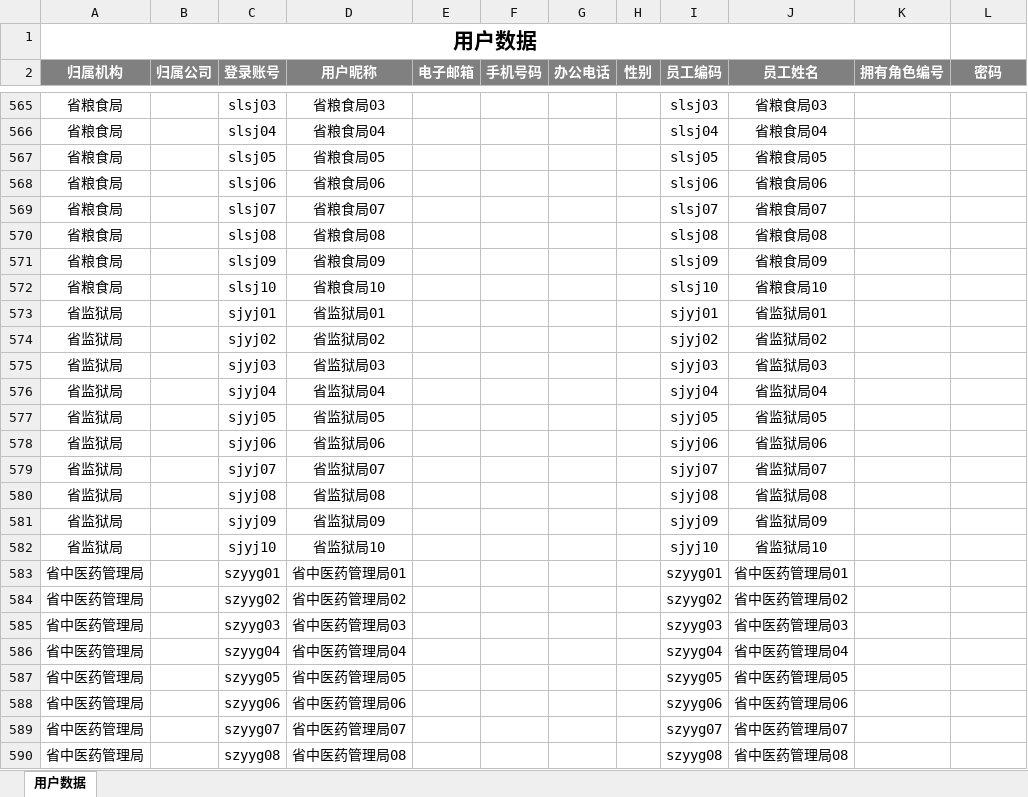
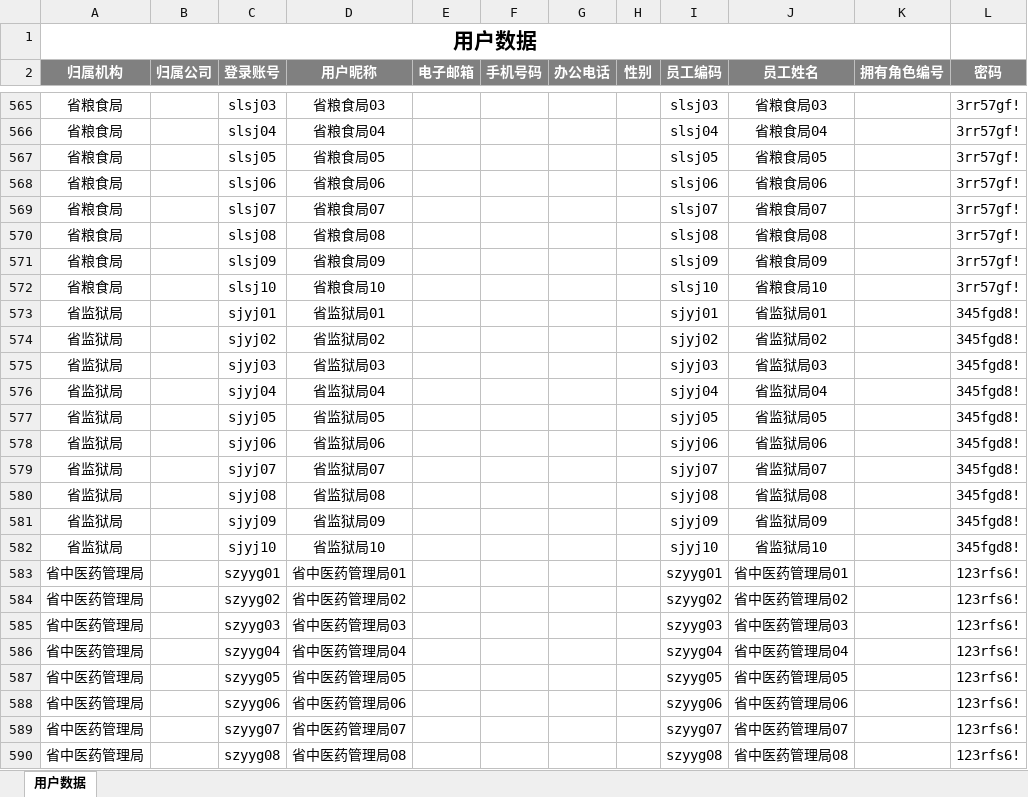
Before and after one commit to superLiwl/education, an Excel workbook: 90家.xlsx, sheet 用户数据, drawn as a sheet; only a part is shown, gaps mark what is left out; values as stored, in another font and other column widths than the file's, no borders; the diff covers the shown part only; the diff names each change by its address in the sheet, - before the commit and + after, or states it on an @@ line.

```diff
--- a/90家.xlsx (sheet 用户数据)
+++ b/90家.xlsx (sheet 用户数据)
-L565:L572 (密码): (empty)
+L565:L572 (密码): 3rr57gf!
-L573:L582 (密码): (empty)
+L573:L582 (密码): 345fgd8!
-L583:L590 (密码): (empty)
+L583:L590 (密码): 123rfs6!
```
Also changed, not shown: 394 edited cells elsewhere in this sheet.
